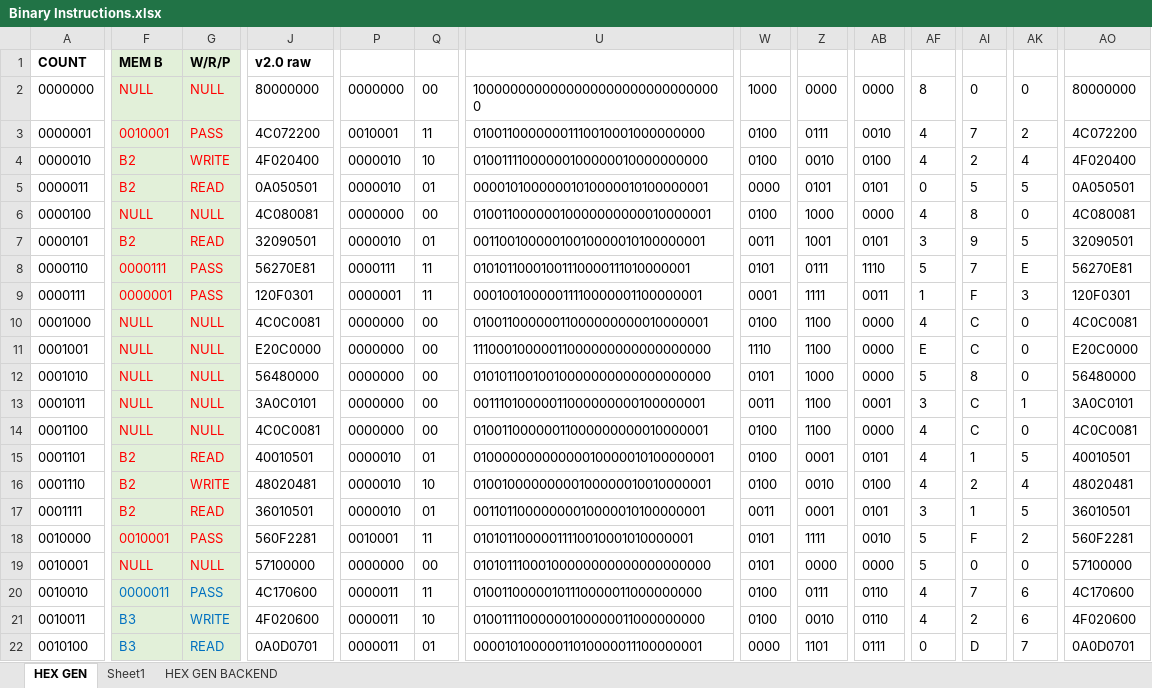
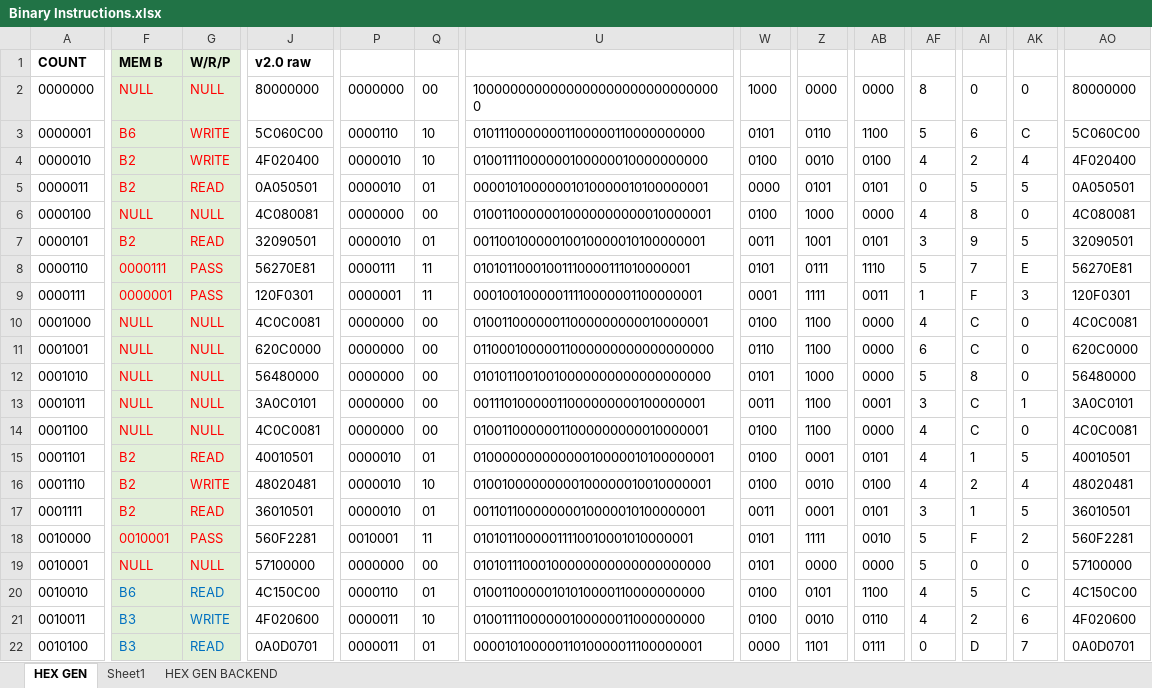
Before and after one commit to romanjan-das-2/NewCircuitDesign, an Excel workbook: INSTRUCTIONS/Binary Instructions.xlsx, sheet HEX GEN, drawn as a sheet; only a part is shown, gaps mark what is left out; values as stored, in another font and other column widths than the file's, no borders; conditional formats not drawn; the diff covers the shown part only; the diff names each change by its address in the sheet, - before the commit and + after, or states it on an @@ line.

```diff
--- a/INSTRUCTIONS/Binary Instructions.xlsx (sheet HEX GEN)
+++ b/INSTRUCTIONS/Binary Instructions.xlsx (sheet HEX GEN)
-F3: 0010001
+F3: B6
-G3: PASS
+G3: WRITE
-J3: 4C072200
+J3: 5C060C00
-P3: 0010001
+P3: 0000110
-Q3: 11
+Q3: 10
-U3: 01001100000001110010001000000000
+U3: 01011100000001100000110000000000
-W3: 0100
+W3: 0101
-Z3: 0111
+Z3: 0110
-AB3: 0010
+AB3: 1100
-AF3: 4
+AF3: 5
-AI3: 7
+AI3: 6
-AK3: 2
+AK3: C
-AO3: 4C072200
+AO3: 5C060C00
-J11: E20C0000
+J11: 620C0000
-U11: 11100010000011000000000000000000
+U11: 01100010000011000000000000000000
-W11: 1110
+W11: 0110
-AF11: E
+AF11: 6
-AO11: E20C0000
+AO11: 620C0000
-F20: 0000011
+F20: B6
-G20: PASS
+G20: READ
-J20: 4C170600
+J20: 4C150C00
-P20: 0000011
+P20: 0000110
-Q20: 11
+Q20: 01
-U20: 01001100000101110000011000000000
+U20: 01001100000101010000110000000000
-Z20: 0111
+Z20: 0101
-AB20: 0110
+AB20: 1100
-AI20: 7
+AI20: 5
-AK20: 6
+AK20: C
-AO20: 4C170600
+AO20: 4C150C00
```
Also changed, not shown: 17 edited cells elsewhere in this sheet, 2 other files.
